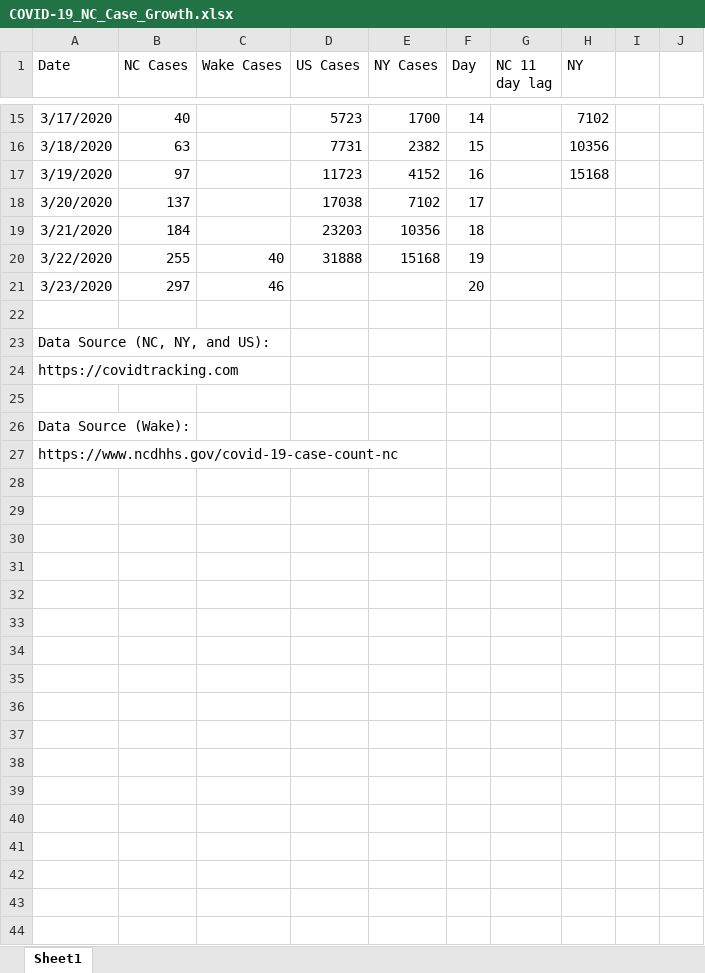
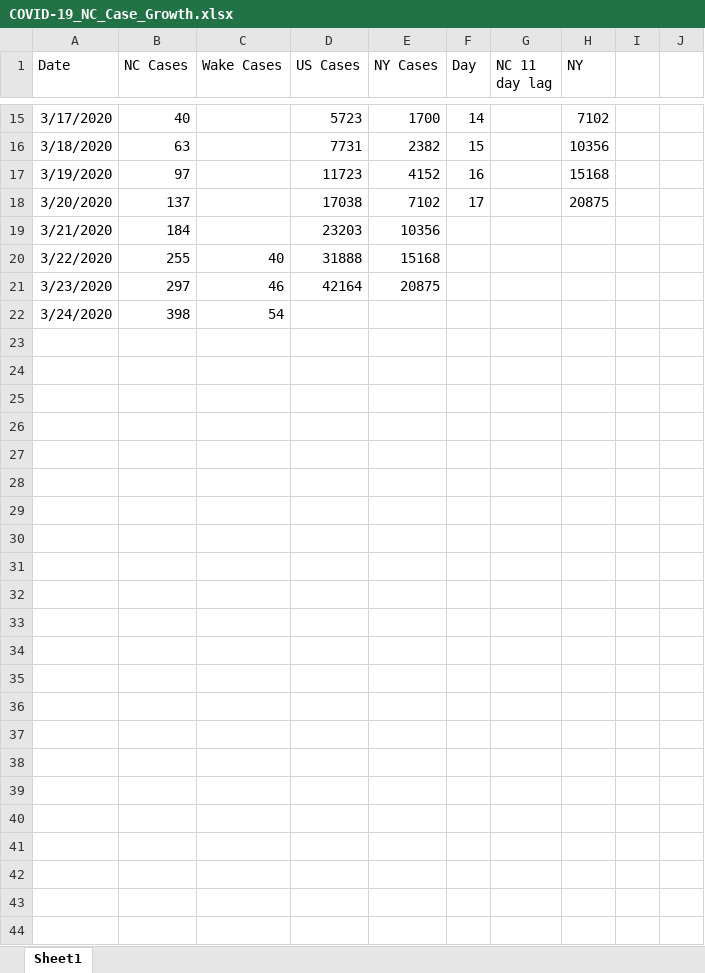
Before and after one commit to mboglesby/COVID-19_NC_Case_Growth, an Excel workbook: COVID-19_NC_Case_Growth.xlsx, sheet Sheet1, drawn as a sheet; only a part is shown, gaps mark what is left out; values as stored, in another font and other column widths than the file's, no borders; charts and pictures not drawn; removed rows and columns are numbered as before the commit, all else as after; the diff covers the shown part only; the diff names each change by its address in the sheet, - before the commit and + after, or states it on an @@ line.

```diff
--- a/COVID-19_NC_Case_Growth.xlsx (sheet Sheet1)
+++ b/COVID-19_NC_Case_Growth.xlsx (sheet Sheet1)
-H18 (NY): (empty)
+H18 (NY): 20875
-F19 (Day): 18
+F19 (Day): (empty)
-F20 (Day): 19
+F20 (Day): (empty)
-D21 (US Cases): (empty)
+D21 (US Cases): 42164
-E21 (NY Cases): (empty)
+E21 (NY Cases): 20875
-F21 (Day): 20
+F21 (Day): (empty)
+row 22: 3/24/2020 | 398 | 54
-row 23: Data Source (NC, NY, and US):
-row 24: https://covidtracking.com
-A25 (Date): Data Source (Wake):
+A25 (Date): (empty)
-A26 (Date): https://www.ncdhhs.gov/covid-19-case-count-nc
+A26 (Date): (empty)
+row 27: (empty)
+row 28: (empty)
+row 29: (empty)
+row 30: (empty)
+row 31: (empty)
+row 32: (empty)
+row 33: (empty)
+row 34: (empty)
+row 35: (empty)
+row 36: (empty)
+row 37: (empty)
+row 38: (empty)
+row 39: (empty)
+row 40: (empty)
+row 41: (empty)
+row 42: (empty)
+row 43: (empty)
+row 44: (empty)
```
Also changed, not shown: 8 added rows and 1 edited cell elsewhere in this sheet, charts or pictures, 5 other files.
